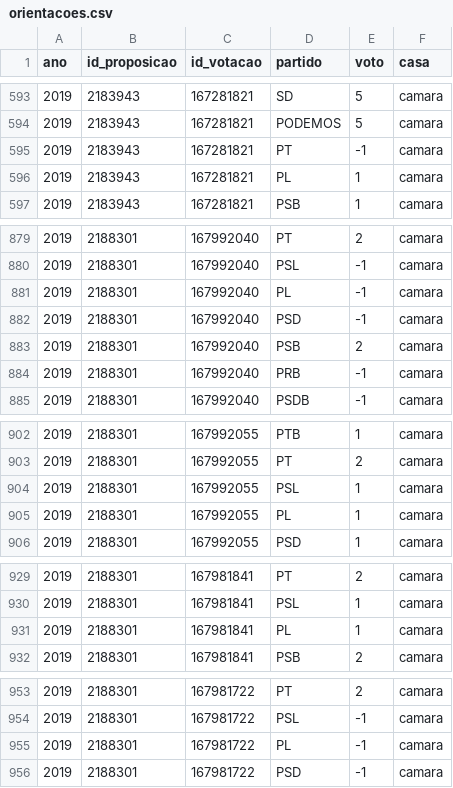
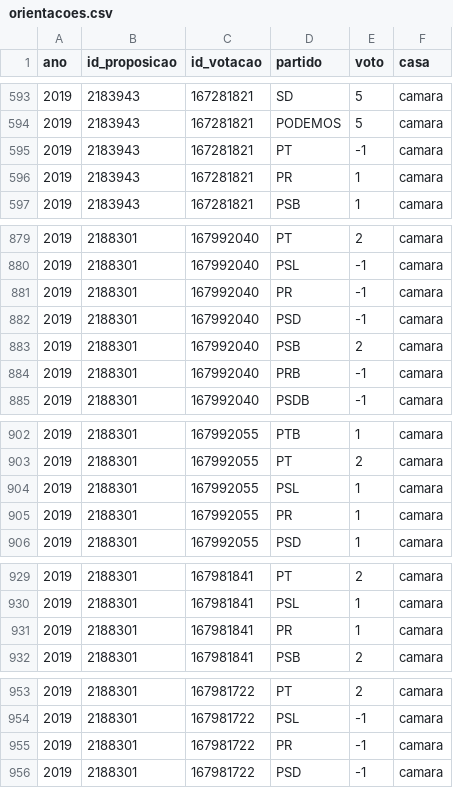
Before and after one commit to parlametria/perfil-parlamentar-dados, a CSV file: crawler/raw_data/orientacoes.csv, drawn as a sheet; only a part is shown, gaps mark what is left out; the diff covers the shown part only.

```diff
--- a/crawler/raw_data/orientacoes.csv
+++ b/crawler/raw_data/orientacoes.csv
@@ -595,3 +595,3 @@ ano,id_proposicao,id_votacao,partido,voto,casa
 2019,2183943,167281821,PT,-1,camara
-2019,2183943,167281821,PL,1,camara
+2019,2183943,167281821,PR,1,camara
 2019,2183943,167281821,PSB,1,camara
@@ -880,3 +880,3 @@ ano,id_proposicao,id_votacao,partido,voto,casa
 2019,2188301,167992040,PSL,-1,camara
-2019,2188301,167992040,PL,-1,camara
+2019,2188301,167992040,PR,-1,camara
 2019,2188301,167992040,PSD,-1,camara
@@ -904,3 +904,3 @@ ano,id_proposicao,id_votacao,partido,voto,casa
 2019,2188301,167992055,PSL,1,camara
-2019,2188301,167992055,PL,1,camara
+2019,2188301,167992055,PR,1,camara
 2019,2188301,167992055,PSD,1,camara
@@ -930,3 +930,3 @@ ano,id_proposicao,id_votacao,partido,voto,casa
 2019,2188301,167981841,PSL,1,camara
-2019,2188301,167981841,PL,1,camara
+2019,2188301,167981841,PR,1,camara
 2019,2188301,167981841,PSB,2,camara
@@ -954,3 +954,3 @@ ano,id_proposicao,id_votacao,partido,voto,casa
 2019,2188301,167981722,PSL,-1,camara
-2019,2188301,167981722,PL,-1,camara
+2019,2188301,167981722,PR,-1,camara
 2019,2188301,167981722,PSD,-1,camara
```
Also changed, not shown: 12 edited cells elsewhere in this file, crawler/raw_data/liderancas.csv, crawler/raw_data/mandatos.csv, 4 other files.
